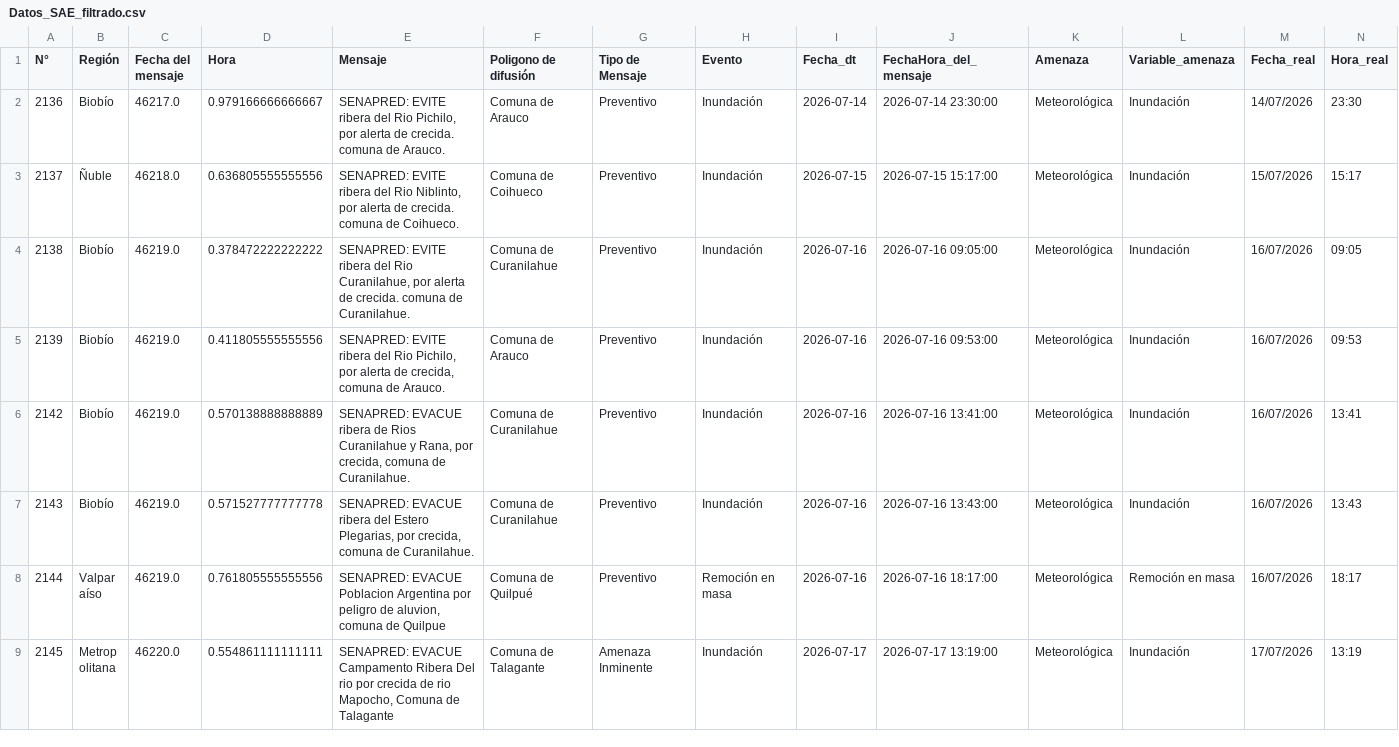
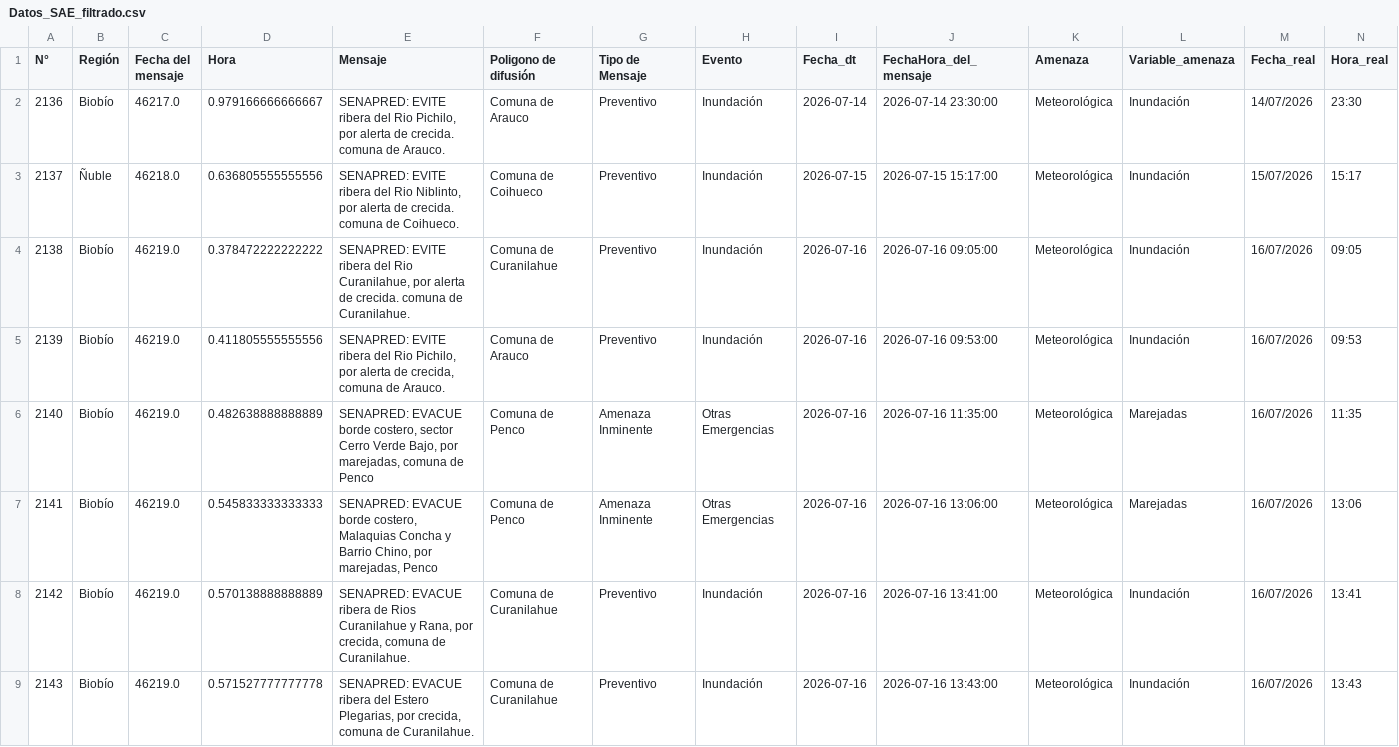
Before and after one commit to FranSENAPRED/datos-sae, a CSV file: Datos_SAE_filtrado.csv, drawn as a sheet; only a part is shown; the shorter side is filled out with more unchanged rows; the diff names each change by its address in the sheet, - before the commit and + after, or states it on an @@ line.

```diff
--- a/Datos_SAE_filtrado.csv
+++ b/Datos_SAE_filtrado.csv
+row 6: 2140 | Biobío | 46219.0 | 0.482638888888889 | SENAPRED: EVACUE borde costero, sector Cerro Verde Bajo, por marejadas, comuna de Penco | Comuna de Penco | Amenaza Inminente | Otras Emergencias | 2026-07-16 | 2026-07-16 11:35:00 | Meteorológica | Marejadas | 16/07/2026 | 11:35
+row 7: 2141 | Biobío | 46219.0 | 0.545833333333333 | SENAPRED: EVACUE borde costero, Malaquias Concha y Barrio Chino, por marejadas, Penco | Comuna de Penco | Amenaza Inminente | Otras Emergencias | 2026-07-16 | 2026-07-16 13:06:00 | Meteorológica | Marejadas | 16/07/2026 | 13:06
```
